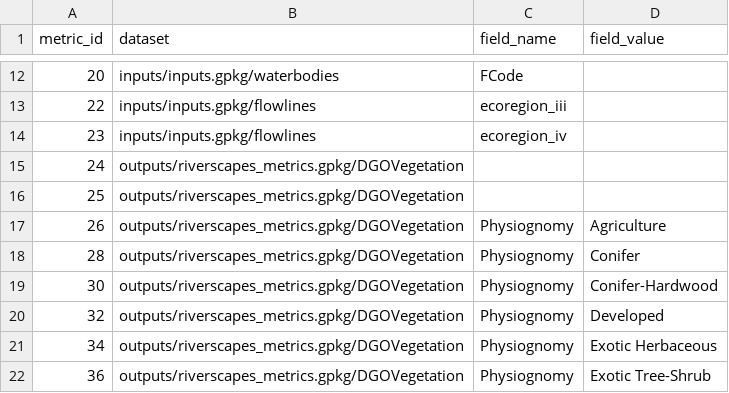
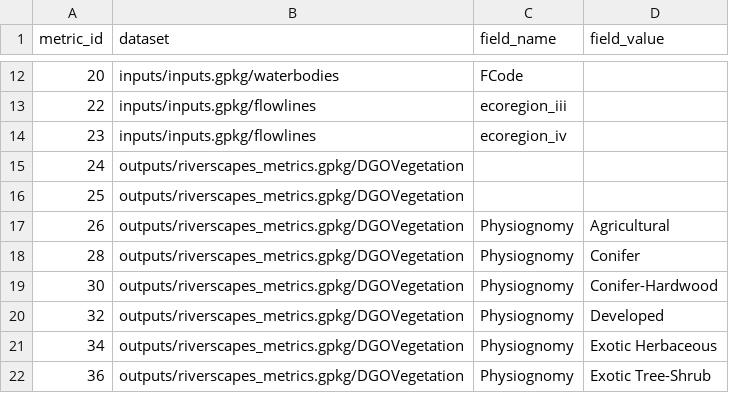
Before and after one commit to Riverscapes/riverscapes-tools, a CSV file: packages/rme/rme/database/data/input_datasets.csv, drawn as a sheet; only a part is shown, gaps mark what is left out.

```diff
--- a/packages/rme/rme/database/data/input_datasets.csv
+++ b/packages/rme/rme/database/data/input_datasets.csv
@@ -16,3 +16,3 @@ metric_id,dataset,field_name,field_value
 25,outputs/riverscapes_metrics.gpkg/DGOVegetation,
-26,outputs/riverscapes_metrics.gpkg/DGOVegetation,Physiognomy,Agriculture
+26,outputs/riverscapes_metrics.gpkg/DGOVegetation,Physiognomy,Agricultural
 28,outputs/riverscapes_metrics.gpkg/DGOVegetation,Physiognomy,Conifer
```
Also changed, not shown: packages/rme/rme/database/data/vegetation_types.csv, 2 other files.
